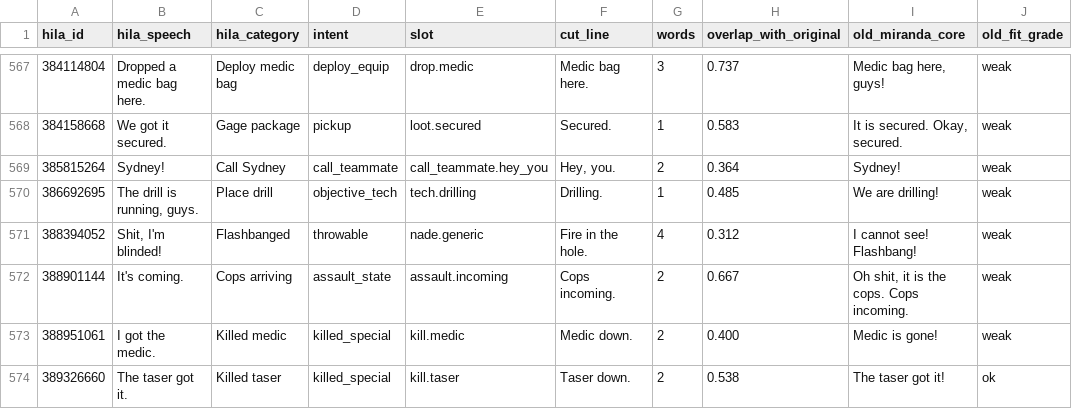
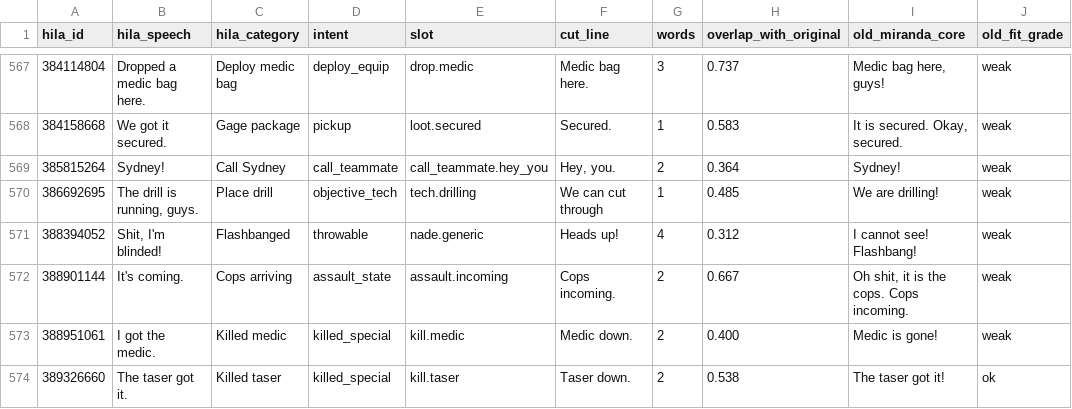
Before and after one commit to Man1nWhite/universal-modder, a CSV file: voice_lines_vox/miranda_lawson/hila_intent_cuts.csv, drawn as a sheet; only a part is shown, gaps mark what is left out; the diff covers the shown part only.

```diff
--- a/voice_lines_vox/miranda_lawson/hila_intent_cuts.csv
+++ b/voice_lines_vox/miranda_lawson/hila_intent_cuts.csv
@@ -569,4 +569,4 @@ hila_id,hila_speech,hila_category,intent,slot,cut_line,words,overlap_with_origin
 385815264,Sydney!,Call Sydney,call_teammate,call_teammate.hey_you,"Hey, you.",2,0.364,Sydney!,weak
-386692695,"The drill is running, guys.",Place drill,objective_tech,tech.drilling,Drilling.,1,0.485,We are drilling!,weak
-388394052,"Shit, I'm blinded!",Flashbanged,throwable,nade.generic,Fire in the hole.,4,0.312,I cannot see! Flashbang!,weak
+386692695,"The drill is running, guys.",Place drill,objective_tech,tech.drilling,We can cut through,1,0.485,We are drilling!,weak
+388394052,"Shit, I'm blinded!",Flashbanged,throwable,nade.generic,Heads up!,4,0.312,I cannot see! Flashbang!,weak
 388901144,It's coming.,Cops arriving,assault_state,assault.incoming,Cops incoming.,2,0.667,"Oh shit, it is the cops. Cops incoming.",weak
```
Also changed, not shown: 71 edited cells elsewhere in this file, voice_lines_vox/miranda_lawson/hila_intent_fit.csv, voice_lines_vox/miranda_lawson/hila_slot_pieces.csv, 6 other files.
